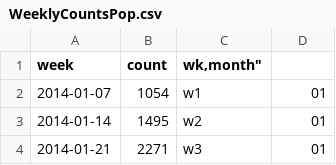
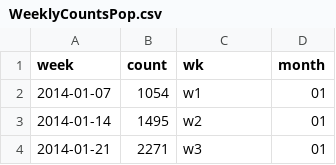
Before and after one commit to mozzarellaV8/agora-marketplace, a CSV file: data/WeeklyCountsPop.csv, drawn as a sheet; only a part is shown.

Commit message:
close quotation in header

```diff
--- a/data/WeeklyCountsPop.csv
+++ b/data/WeeklyCountsPop.csv
@@ -1,2 +1,2 @@
-"week","count","wk,"month"
+"week","count","wk","month"
 "2014-01-07",1054,"w1","01"
```
